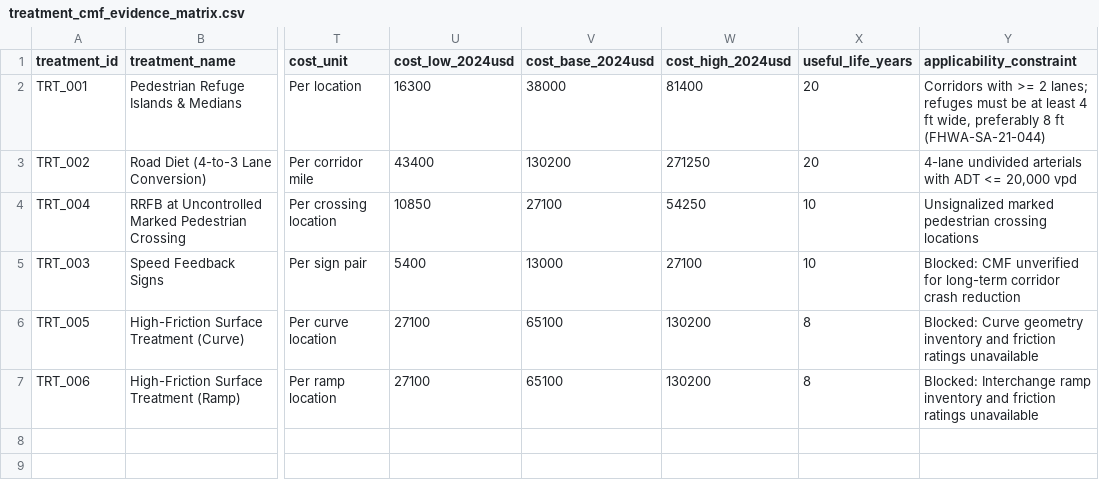
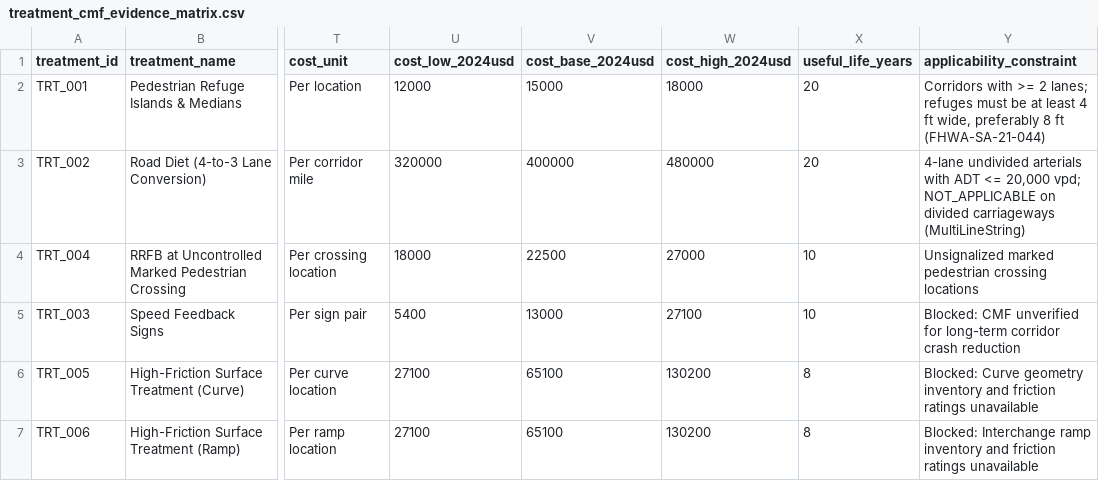
Before and after one commit to CharanKumar17-a/vision-zero-chicago, a CSV file: docs/evidence/treatment_cmf_evidence_matrix.csv, drawn as a sheet; only a part is shown, gaps mark what is left out; the diff names each change by its address in the sheet, - before the commit and + after, or states it on an @@ line.

```diff
--- a/docs/evidence/treatment_cmf_evidence_matrix.csv
+++ b/docs/evidence/treatment_cmf_evidence_matrix.csv
-U2 (cost_low_2024usd): 16300
+U2 (cost_low_2024usd): 12000
-V2 (cost_base_2024usd): 38000
+V2 (cost_base_2024usd): 15000
-W2 (cost_high_2024usd): 81400
+W2 (cost_high_2024usd): 18000
-U3 (cost_low_2024usd): 43400
+U3 (cost_low_2024usd): 320000
-V3 (cost_base_2024usd): 130200
+V3 (cost_base_2024usd): 400000
-W3 (cost_high_2024usd): 271250
+W3 (cost_high_2024usd): 480000
-Y3 (applicability_constraint): …<= 20,000 vpd
+Y3 (applicability_constraint): …<= 20,000 vpd; NOT_APPLICABLE on divided carriageways (MultiLineString)
-U4 (cost_low_2024usd): 10850
+U4 (cost_low_2024usd): 18000
-V4 (cost_base_2024usd): 27100
+V4 (cost_base_2024usd): 22500
-W4 (cost_high_2024usd): 54250
+W4 (cost_high_2024usd): 27000
```
Also changed, not shown: dashboard/streamlit/deployment_data/portfolio_summary.csv, dashboard/streamlit/deployment_data/treatment_benefits.csv, 22 other files.
